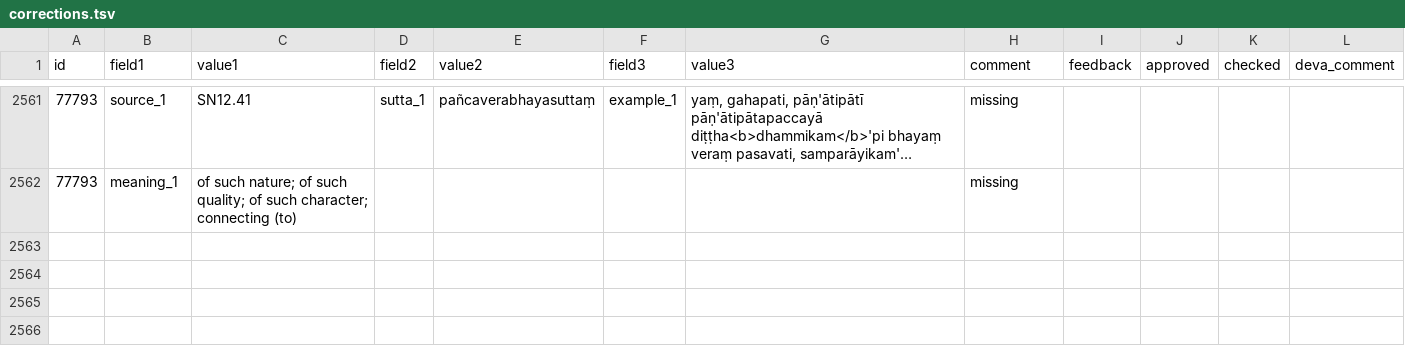
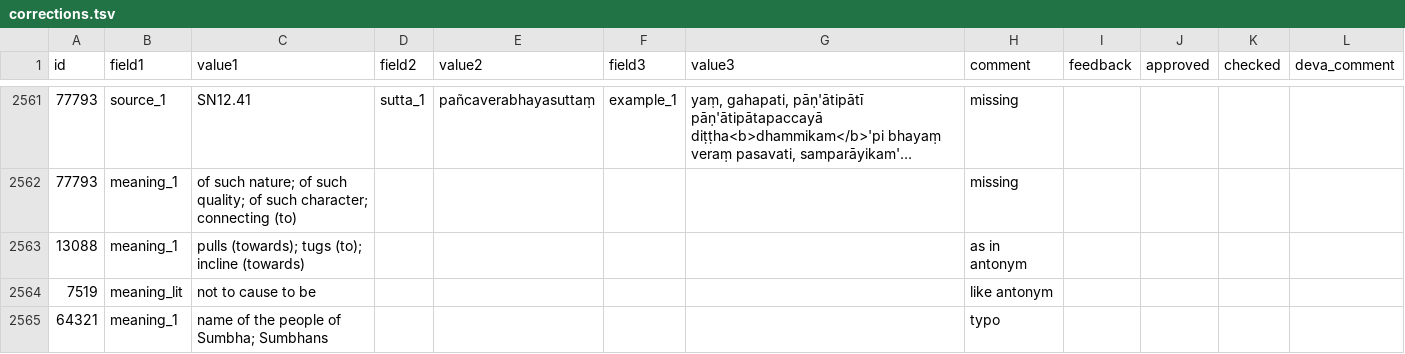
Before and after one commit to digitalpalidictionary/dpd-db, a TSV file: gui/corrections.tsv, drawn as a sheet; only a part is shown, gaps mark what is left out; long unchanged cells end in …; the diff names each change by its address in the sheet, - before the commit and + after, or states it on an @@ line.

Commit message:
corrections

```diff
--- a/gui/corrections.tsv
+++ b/gui/corrections.tsv
+row 2563: 13088 | meaning_1 | pulls (towards); tugs (to); incline (towards) |  |  |  |  | as in antonym
+row 2564: 7519 | meaning_lit | not to cause to be |  |  |  |  | like antonym
+row 2565: 64321 | meaning_1 | name of the people of Sumbha; Sumbhans |  |  |  |  | typo
```
